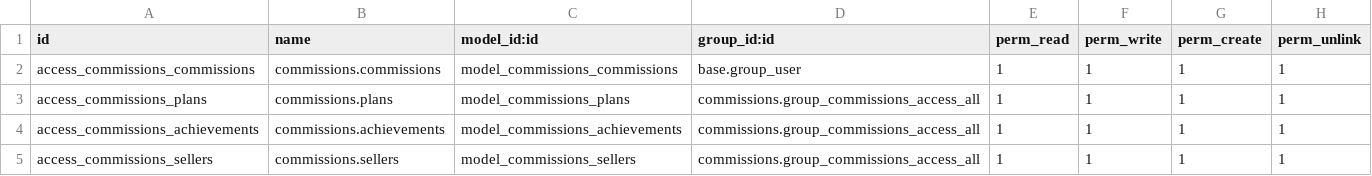
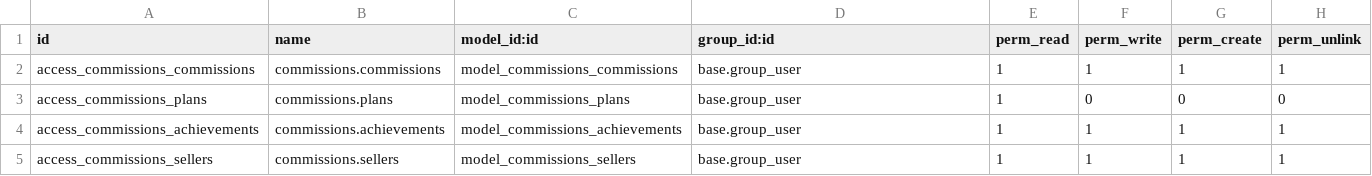
Before and after one commit to AlfaSystemas5457/commissions, a CSV file: security/ir.model.access.csv, drawn as a sheet.

Commit message:
Refine commission access control by adjusting permissions and group assignments in security files

```diff
--- a/security/ir.model.access.csv
+++ b/security/ir.model.access.csv
@@ -2,4 +2,4 @@ id,name,model_id:id,group_id:id,perm_read,perm_write,perm_create,perm_unlink
 access_commissions_commissions,commissions.commissions,model_commissions_commissions,base.group_user,1,1,1,1
-access_commissions_plans,commissions.plans,model_commissions_plans,commissions.group_commissions_access_all,1,1,1,1
-access_commissions_achievements,commissions.achievements,model_commissions_achievements,commissions.group_commissions_access_all,1,1,1,1
-access_commissions_sellers,commissions.sellers,model_commissions_sellers,commissions.group_commissions_access_all,1,1,1,1
+access_commissions_plans,commissions.plans,model_commissions_plans,base.group_user,1,0,0,0
+access_commissions_achievements,commissions.achievements,model_commissions_achievements,base.group_user,1,1,1,1
+access_commissions_sellers,commissions.sellers,model_commissions_sellers,base.group_user,1,1,1,1
```
Also changed, not shown: 2 other files.
